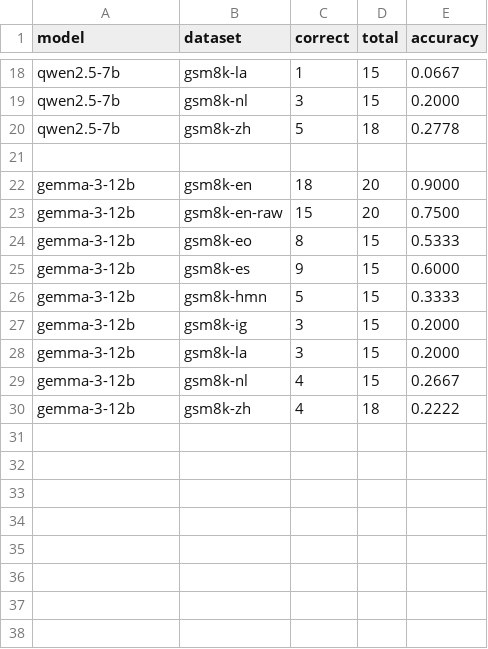
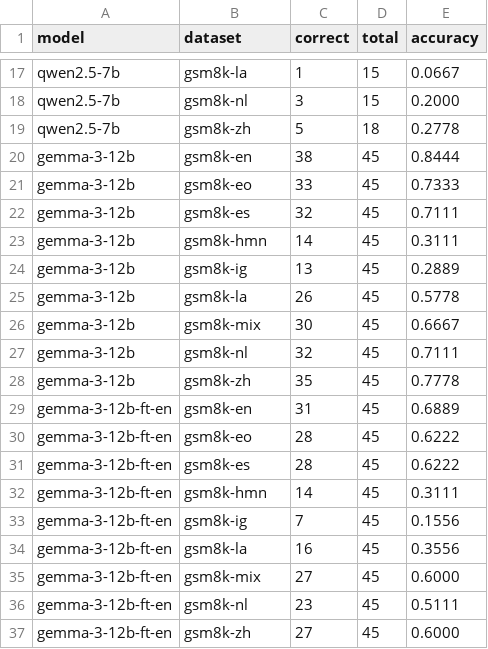
Before and after one commit to Blockbuster2398/NLP-and-LLMs-Math-by-Language-Project, a CSV file: Benchmarking/benchmark_results.csv, drawn as a sheet; only a part is shown, gaps mark what is left out; the diff covers the shown part only.

Commit message:
Preliminary Results

```diff
--- a/Benchmarking/benchmark_results.csv
+++ b/Benchmarking/benchmark_results.csv
@@ -20,11 +19,19 @@ qwen2.5-7b,gsm8k-nl,3,15,0.2000
 qwen2.5-7b,gsm8k-zh,5,18,0.2778
-
-gemma-3-12b,gsm8k-en,18,20,0.9000
-gemma-3-12b,gsm8k-en-raw,15,20,0.7500
-gemma-3-12b,gsm8k-eo,8,15,0.5333
-gemma-3-12b,gsm8k-es,9,15,0.6000
-gemma-3-12b,gsm8k-hmn,5,15,0.3333
-gemma-3-12b,gsm8k-ig,3,15,0.2000
-gemma-3-12b,gsm8k-la,3,15,0.2000
-gemma-3-12b,gsm8k-nl,4,15,0.2667
-gemma-3-12b,gsm8k-zh,4,18,0.2222
+gemma-3-12b,gsm8k-en,38,45,0.8444
+gemma-3-12b,gsm8k-eo,33,45,0.7333
+gemma-3-12b,gsm8k-es,32,45,0.7111
+gemma-3-12b,gsm8k-hmn,14,45,0.3111
+gemma-3-12b,gsm8k-ig,13,45,0.2889
+gemma-3-12b,gsm8k-la,26,45,0.5778
+gemma-3-12b,gsm8k-mix,30,45,0.6667
+gemma-3-12b,gsm8k-nl,32,45,0.7111
+gemma-3-12b,gsm8k-zh,35,45,0.7778
+gemma-3-12b-ft-en,gsm8k-en,31,45,0.6889
+gemma-3-12b-ft-en,gsm8k-eo,28,45,0.6222
+gemma-3-12b-ft-en,gsm8k-es,28,45,0.6222
+gemma-3-12b-ft-en,gsm8k-hmn,14,45,0.3111
+gemma-3-12b-ft-en,gsm8k-ig,7,45,0.1556
+gemma-3-12b-ft-en,gsm8k-la,16,45,0.3556
+gemma-3-12b-ft-en,gsm8k-mix,27,45,0.6000
+gemma-3-12b-ft-en,gsm8k-nl,23,45,0.5111
+gemma-3-12b-ft-en,gsm8k-zh,27,45,0.6000
```
Also changed, not shown: 22 added rows and 1 removed row elsewhere in this file, 50 other files.
